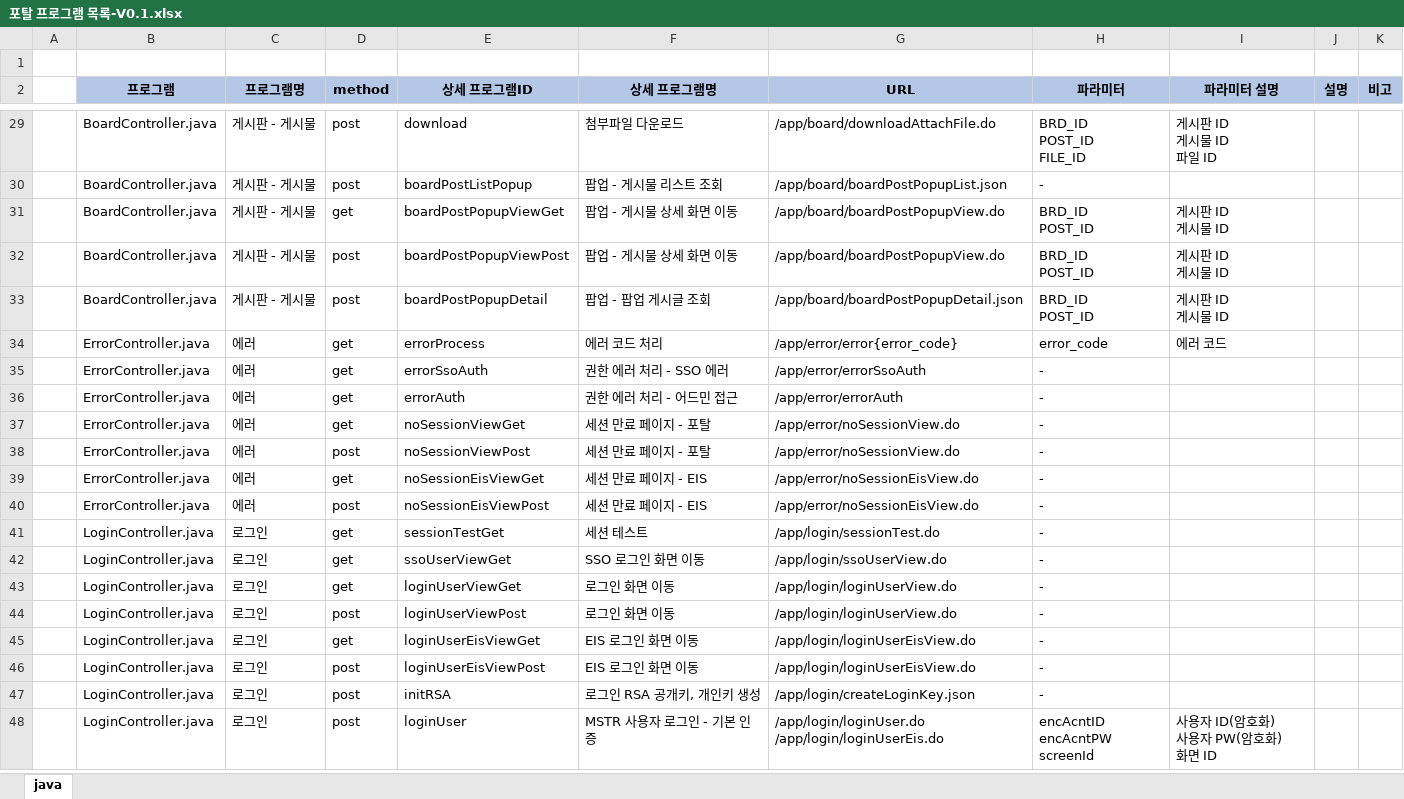
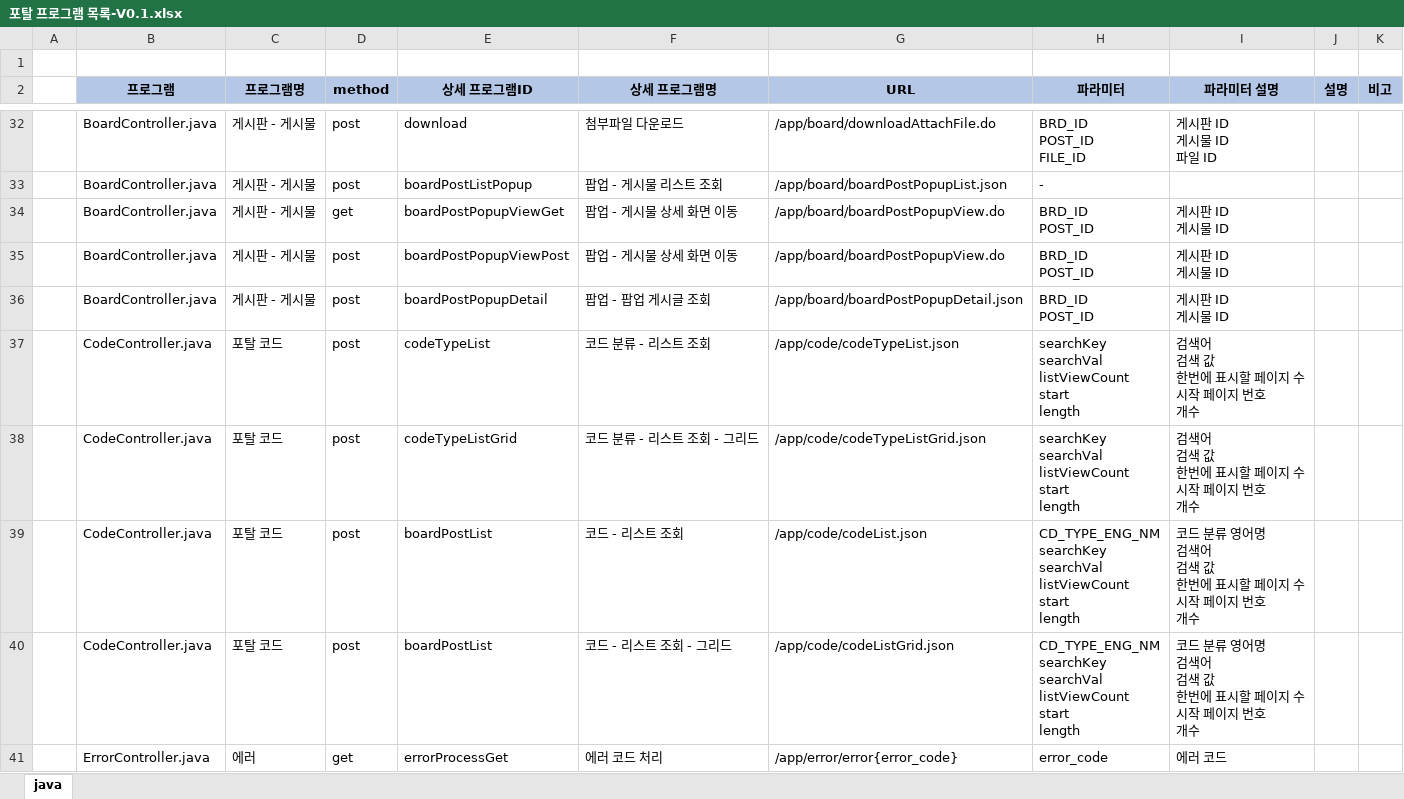
Before and after one commit to mococobi/koreg, an Excel workbook: src/main/webapp/_custom/documents/포탈 프로그램 목록-V0.1.xlsx, sheet java, drawn as a sheet; only a part is shown, gaps mark what is left out; the shorter side is filled out with more unchanged rows; values as stored, in another font and other column widths than the file's, no borders; addresses are those after the commit; ↵ is a line break in a cell; the diff covers the shown part only; the diff names each change by its address in the sheet, - before the commit and + after, or states it on an @@ line.

```diff
--- a/src/main/webapp/_custom/documents/포탈 프로그램 목록-V0.1.xlsx (sheet java)
+++ b/src/main/webapp/_custom/documents/포탈 프로그램 목록-V0.1.xlsx (sheet java)
+row 37:  | CodeController.java | 포탈 코드 | post | codeTypeList | 코드 분류 - 리스트 조회 | /app/code/codeTypeList.json | searchKey ↵ searchVal ↵ listViewCount ↵ start ↵ length | 검색어 ↵ 검색 값 ↵ 한번에 표시할 페이지 수 ↵ 시작 페이지 번호 ↵ 개수
+row 38:  | CodeController.java | 포탈 코드 | post | codeTypeListGrid | 코드 분류 - 리스트 조회 - 그리드 | /app/code/codeTypeListGrid.json | searchKey ↵ searchVal ↵ listViewCount ↵ start ↵ length | 검색어 ↵ 검색 값 ↵ 한번에 표시할 페이지 수 ↵ 시작 페이지 번호 ↵ 개수
+row 39:  | CodeController.java | 포탈 코드 | post | boardPostList | 코드 - 리스트 조회 | /app/code/codeList.json | CD_TYPE_ENG_NM ↵ searchKey ↵ searchVal ↵ listViewCount ↵ start ↵ length | 코드 분류 영어명 ↵ 검색어 ↵ 검색 값 ↵ 한번에 표시할 페이지 수 ↵ 시작 페이지 번호 ↵ 개수
+row 40:  | CodeController.java | 포탈 코드 | post | boardPostList | 코드 - 리스트 조회 - 그리드 | /app/code/codeListGrid.json | CD_TYPE_ENG_NM ↵ searchKey ↵ searchVal ↵ listViewCount ↵ start ↵ length | 코드 분류 영어명 ↵ 검색어 ↵ 검색 값 ↵ 한번에 표시할 페이지 수 ↵ 시작 페이지 번호 ↵ 개수
-E41 (상세 프로그램ID): errorProcess
+E41 (상세 프로그램ID): errorProcessGet
```
Also changed, not shown: 9 added rows elsewhere in this sheet, 5 other files.
